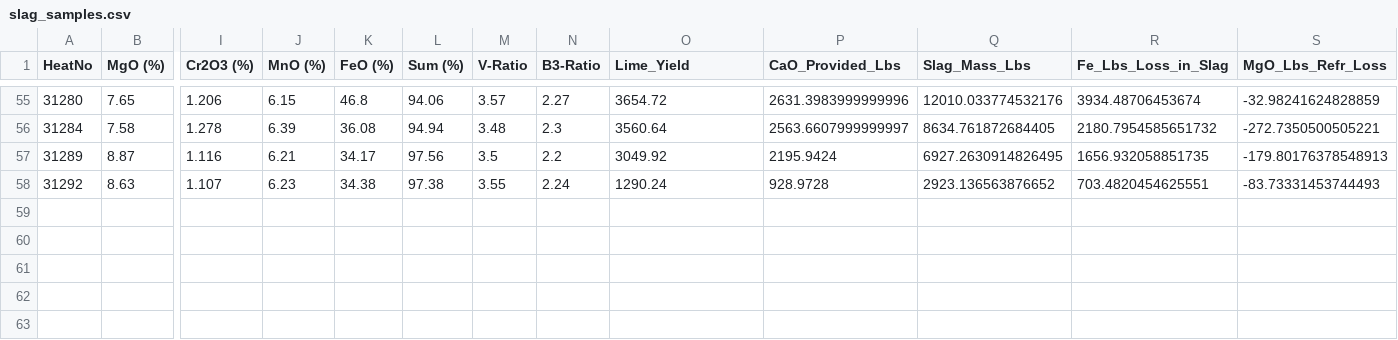
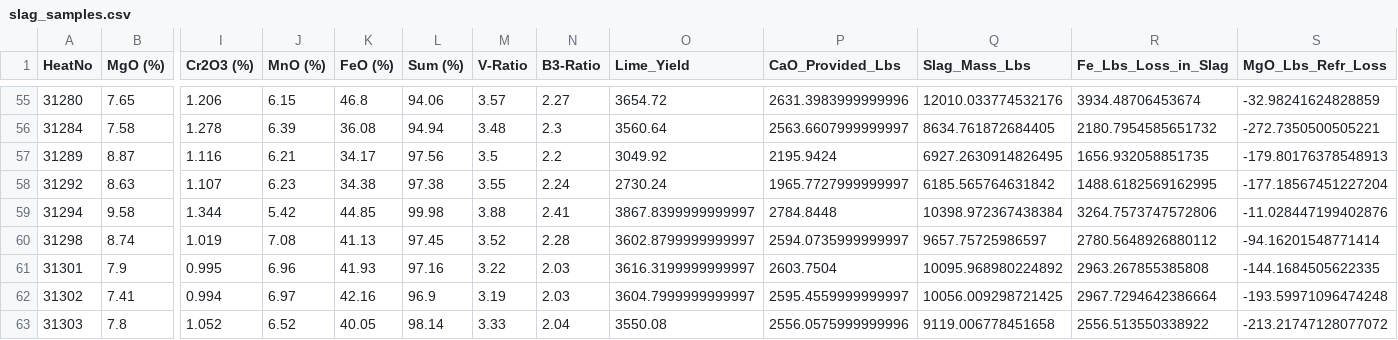
Before and after one commit to sergiomendozav/meltshop, a CSV file: slag_samples.csv, drawn as a sheet; only a part is shown, gaps mark what is left out; rows hold the shown columns only; the diff names each change by its address in the sheet, - before the commit and + after, or states it on an @@ line.

```diff
--- a/slag_samples.csv
+++ b/slag_samples.csv
-O58 (Lime_Yield): 1290.24
+O58 (Lime_Yield): 2730.24
-P58 (CaO_Provided_Lbs): 928.9728
+P58 (CaO_Provided_Lbs): 1965.7727999999997
-Q58 (Slag_Mass_Lbs): 2923.136563876652
+Q58 (Slag_Mass_Lbs): 6185.565764631842
-R58 (Fe_Lbs_Loss_in_Slag): 703.4820454625551
+R58 (Fe_Lbs_Loss_in_Slag): 1488.6182569162995
-S58 (MgO_Lbs_Refr_Loss): -83.73331453744493
+S58 (MgO_Lbs_Refr_Loss): -177.18567451227204
+row 59: 31294 | 9.58 | 1.344 | 5.42 | 44.85 | 99.98 | 3.88 | 2.41 | 3867.8399999999997 | 2784.8448 | 10398.972367438384 | 3264.7573747572806 | -11.028447199402876
+row 60: 31298 | 8.74 | 1.019 | 7.08 | 41.13 | 97.45 | 3.52 | 2.28 | 3602.8799999999997 | 2594.0735999999997 | 9657.75725986597 | 2780.5648926880112 | -94.16201548771414
+row 61: 31301 | 7.9 | 0.995 | 6.96 | 41.93 | 97.16 | 3.22 | 2.03 | 3616.3199999999997 | 2603.7504 | 10095.968980224892 | 2963.267855385808 | -144.1684505622335
+row 62: 31302 | 7.41 | 0.994 | 6.97 | 42.16 | 96.9 | 3.19 | 2.03 | 3604.7999999999997 | 2595.4559999999997 | 10056.009298721425 | 2967.7294642386664 | -193.59971096474248
+row 63: 31303 | 7.8 | 1.052 | 6.52 | 40.05 | 98.14 | 3.33 | 2.04 | 3550.08 | 2556.0575999999996 | 9119.006778451658 | 2556.513550338922 | -213.21747128077072
```
Also changed, not shown: 2 other files.
